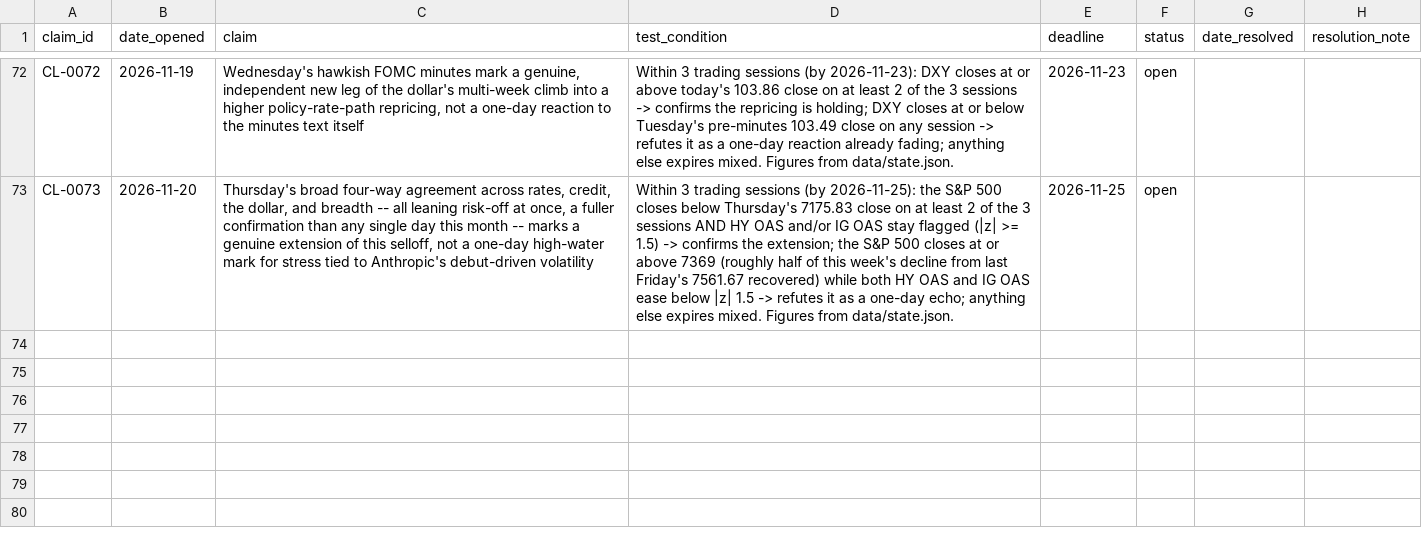
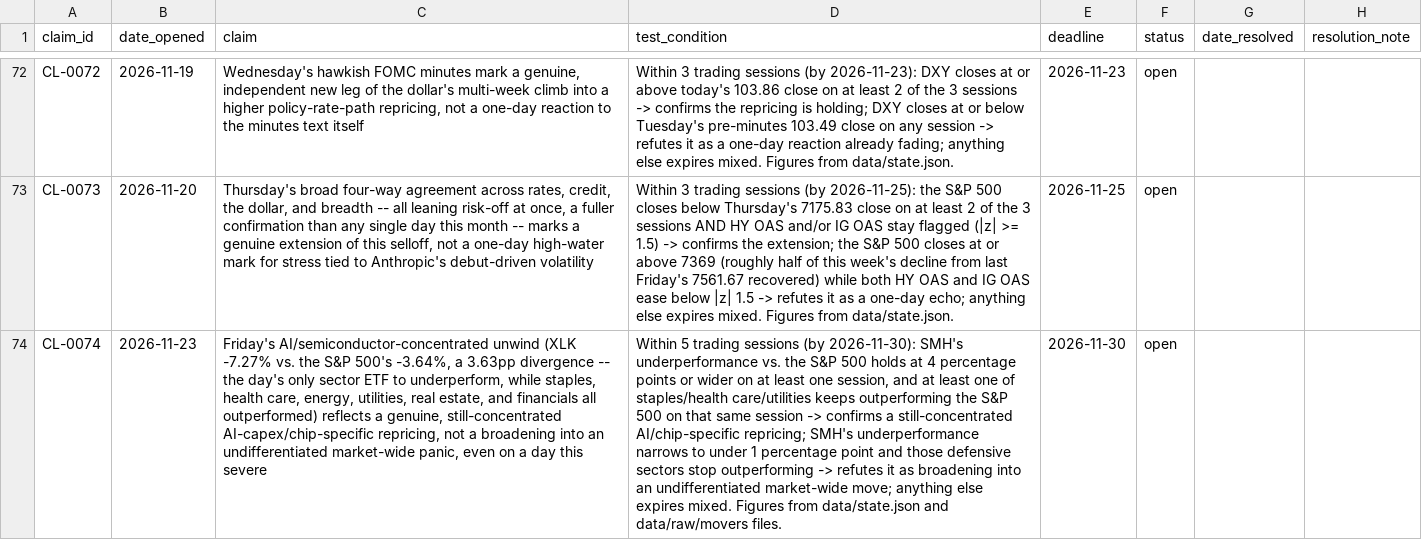
Before and after one commit to srwfj5d2th-droid/morning-macro, a CSV file: data/claims_ledger.csv, drawn as a sheet; only a part is shown, gaps mark what is left out; the diff names each change by its address in the sheet, - before the commit and + after, or states it on an @@ line.

```diff
--- a/data/claims_ledger.csv
+++ b/data/claims_ledger.csv
+row 74: CL-0074 | 2026-11-23 | Friday's AI/semiconductor-concentrated unwind (XLK -7.27% vs. the S&P 500's -3.64%, a 3.63pp divergence -- the day's only sector ETF to underperform, while staples, health care, energy, utilities, real estate, and financials all outperformed) reflects a genuine, still-concentrated AI-capex/chip-specific repricing, not a broadening into an undifferentiated market-wide panic, even on a day this severe | Within 5 trading sessions (by 2026-11-30): SMH's underperformance vs. the S&P 500 holds at 4 percentage points or wider on at least one session, and at least one of staples/health care/utilities keeps outperforming the S&P 500 on that same session -> confirms a still-concentrated AI/chip-specific repricing; SMH's underperformance narrows to under 1 percentage point and those defensive sectors stop outperforming -> refutes it as broadening into an undifferentiated market-wide move; anything else expires mixed. Figures from data/state.json and data/raw/movers files. | 2026-11-30 | open
```
Also changed, not shown: 6 other files.
